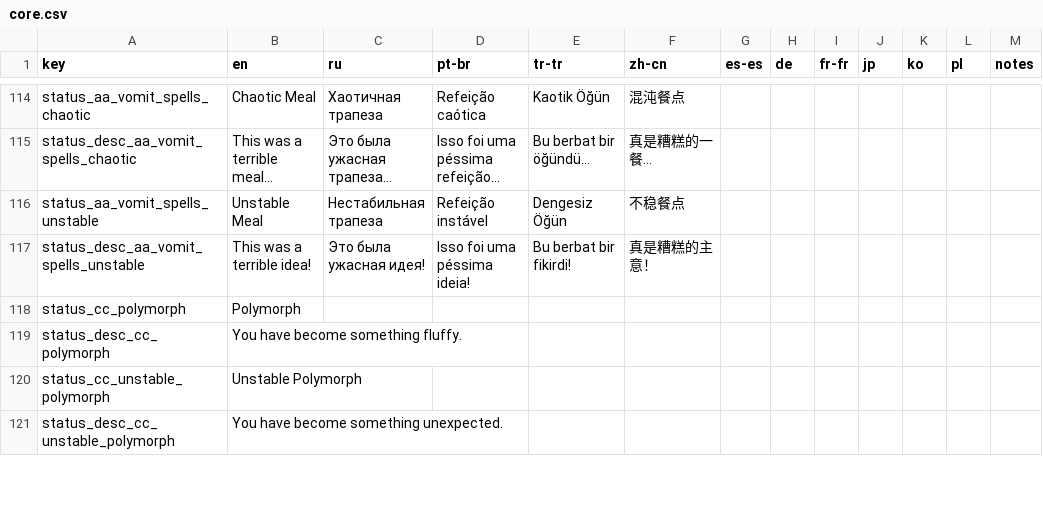
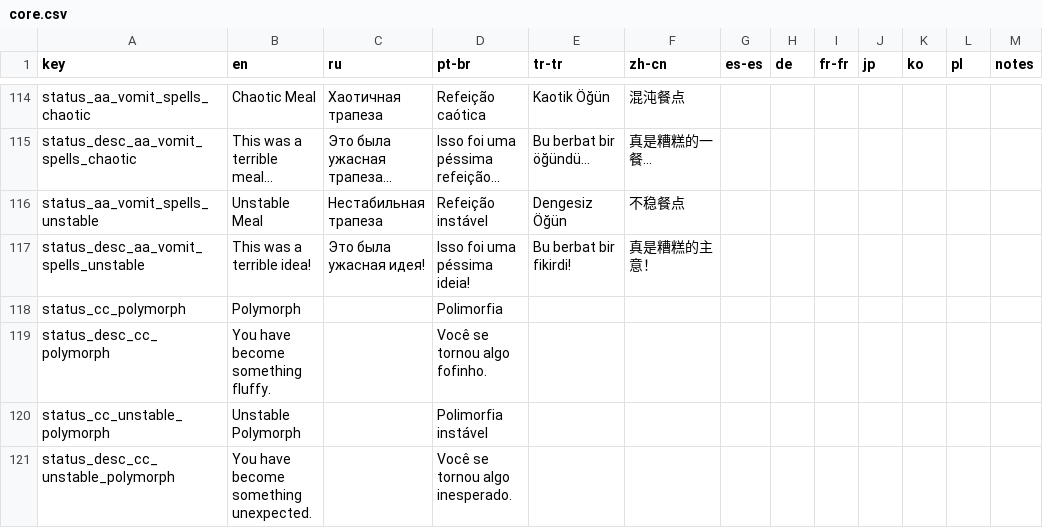
Before and after one commit to Squirrelly13/Hydroxide, a CSV file: translations/core.csv, drawn as a sheet; only a part is shown, gaps mark what is left out; the diff covers the shown part only.

```diff
--- a/translations/core.csv
+++ b/translations/core.csv
@@ -117,5 +117,5 @@ status_aa_vomit_spells_unstable,Unstable Meal,Нестабильная трап
 status_desc_aa_vomit_spells_unstable,This was a terrible idea!,Это была ужасная идея!,Isso foi uma péssima ideia!,Bu berbat bir fikirdi!,真是糟糕的主意！,,,,,,,
-status_cc_polymorph,Polymorph,,,,,,,,,,,
-status_desc_cc_polymorph,You have become something fluffy.,,,,,,,,,,,
-status_cc_unstable_polymorph,Unstable Polymorph,,,,,,,,,,,
-status_desc_cc_unstable_polymorph,You have become something unexpected.,,,,,,,,,,,
+status_cc_polymorph,Polymorph,,Polimorfia,,,,,,,,,
+status_desc_cc_polymorph,You have become something fluffy.,,Você se tornou algo fofinho.,,,,,,,,,
+status_cc_unstable_polymorph,Unstable Polymorph,,Polimorfia instável,,,,,,,,,
+status_desc_cc_unstable_polymorph,You have become something unexpected.,,Você se tornou algo inesperado.,,,,,,,,,
```
Also changed, not shown: 44 edited cells elsewhere in this file.
